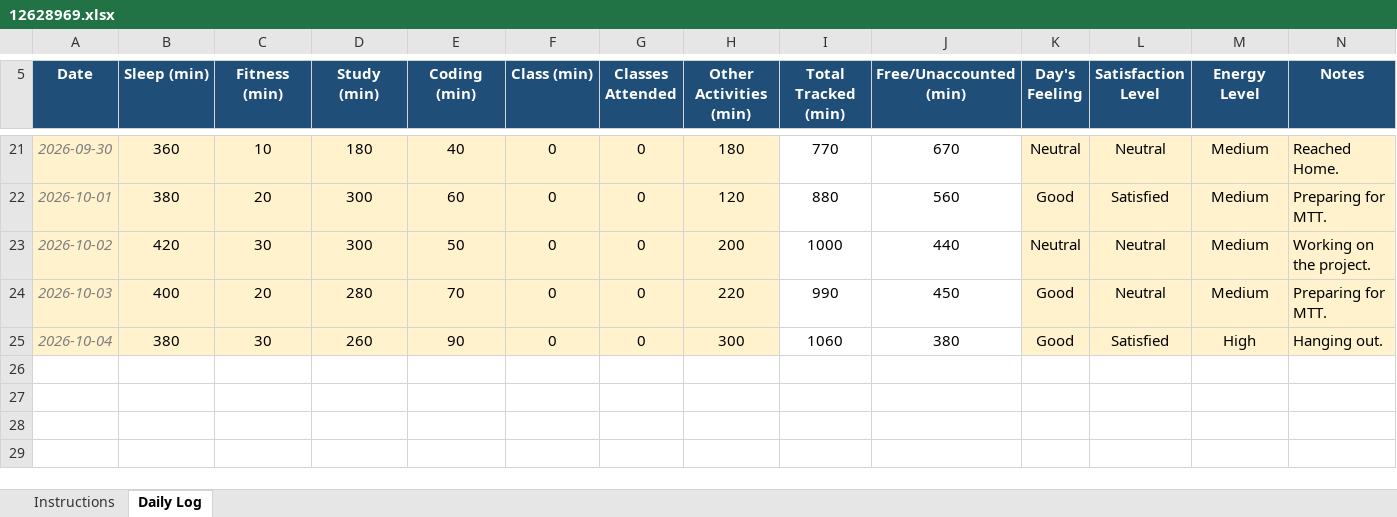
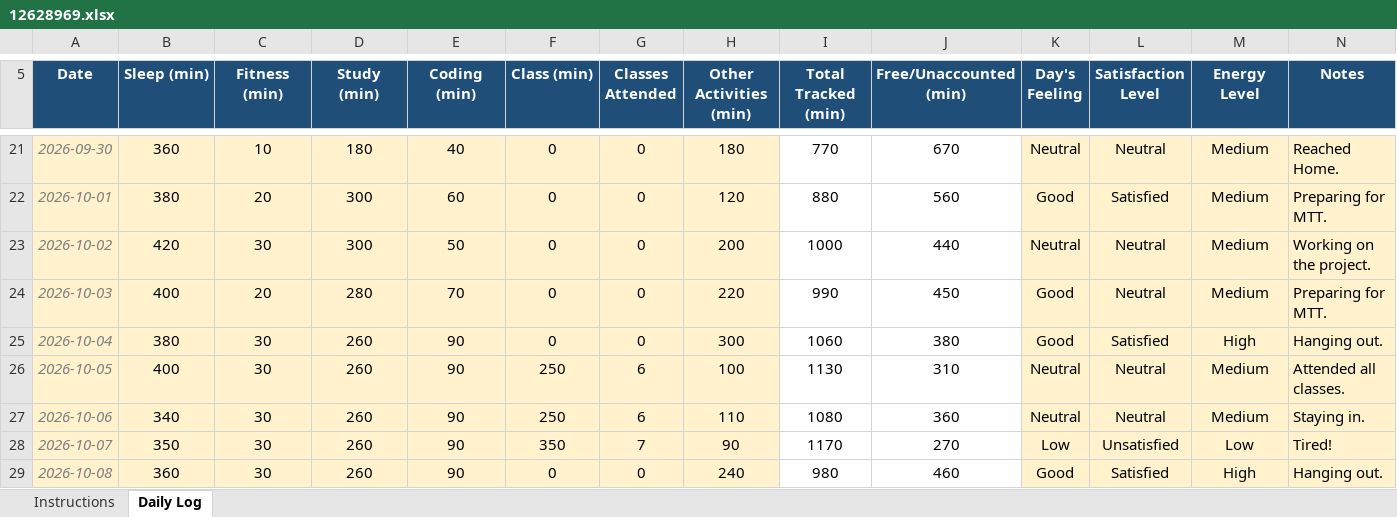
Before and after one commit to Kashish-056/CAP776, an Excel workbook: 12628969.xlsx, sheet Daily Log, drawn as a sheet; only a part is shown, gaps mark what is left out; values as stored, in another font and other column widths than the file's, no borders; conditional formats not drawn; the diff names each change by its address in the sheet, - before the commit and + after, or states it on an @@ line.

Commit message:
Tenth commit

```diff
--- a/12628969.xlsx (sheet Daily Log)
+++ b/12628969.xlsx (sheet Daily Log)
+row 26: 2026-10-05 | 400 | 30 | 260 | 90 | 250 | 6 | 100 | 1130 | 310 | Neutral | Neutral | Medium | Attended all classes.
+row 27: 2026-10-06 | 340 | 30 | 260 | 90 | 250 | 6 | 110 | 1080 | 360 | Neutral | Neutral | Medium | Staying in.
+row 28: 2026-10-07 | 350 | 30 | 260 | 90 | 350 | 7 | 90 | 1170 | 270 | Low | Unsatisfied | Low | Tired!
+row 29: 2026-10-08 | 360 | 30 | 260 | 90 | 0 | 0 | 240 | 980 | 460 | Good | Satisfied | High | Hanging out.
```
